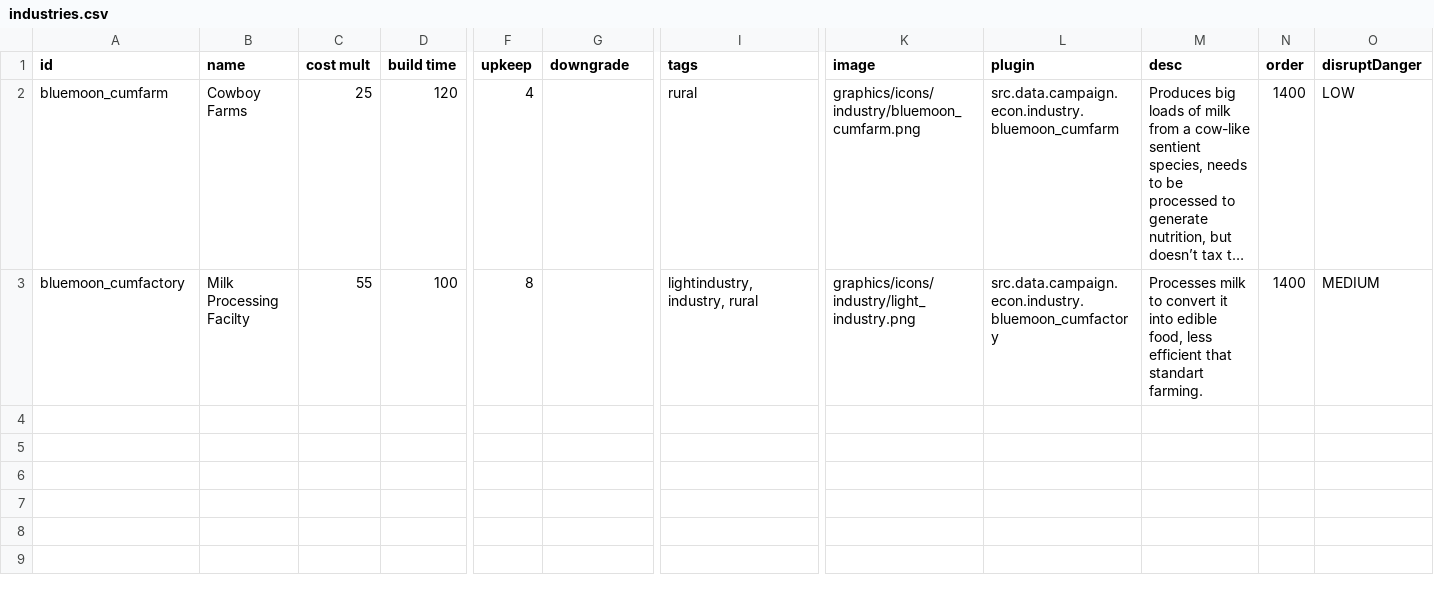
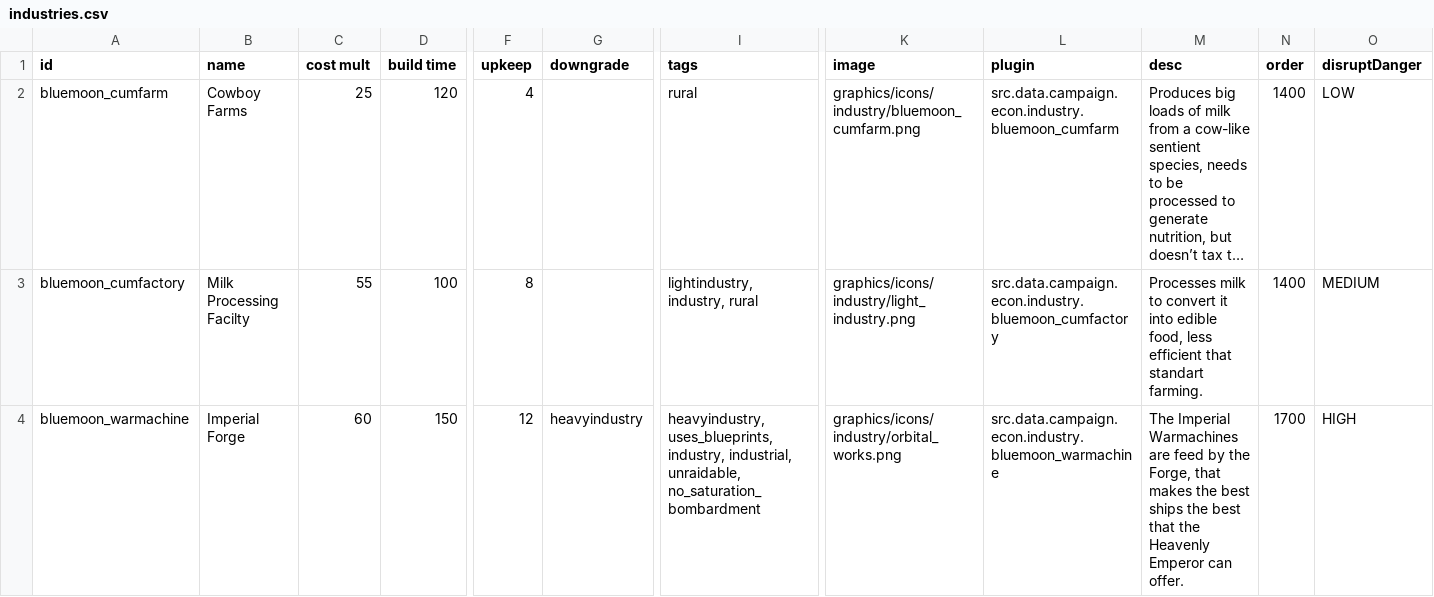
Before and after one commit to OcapNese/bluemoon-starsectormod, a CSV file: Blue Moon State/data/campaign/industries.csv, drawn as a sheet; only a part is shown, gaps mark what is left out; long unchanged cells end in …; rows hold the shown columns only; the diff names each change by its address in the sheet, - before the commit and + after, or states it on an @@ line.

```diff
--- a/Blue Moon State/data/campaign/industries.csv
+++ b/Blue Moon State/data/campaign/industries.csv
+row 4: bluemoon_warmachine | Imperial Forge | 60 | 150 | 12 | heavyindustry | heavyindustry, uses_blueprints, industry, industrial, unraidable, no_saturation_bombardment | graphics/icons/industry/orbital_works.png | src.data.campaign.econ.industry.bluemoon_warmachine | The Imperial Warmachines are feed by the Forge, that makes the best ships the best that the Heavenly Emperor can offer. | 1700 | HIGH
```
Also changed, not shown: Blue Moon State/data/hulls/ship_data.csv, 12 other files.
